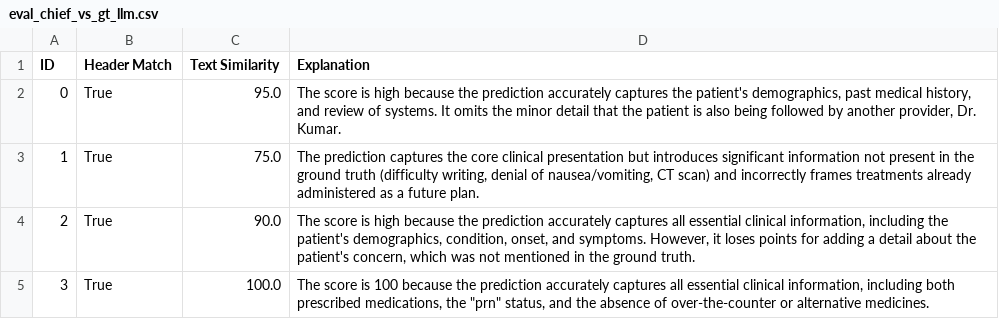
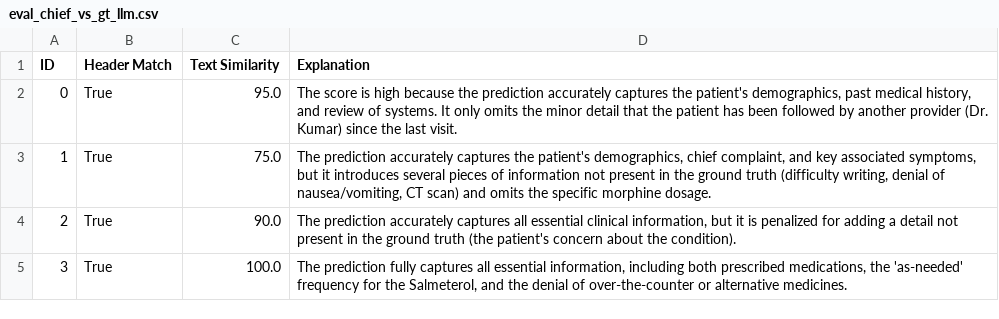
Before and after one commit to AssetPath/Single-Pass-Inference, a CSV file: eval/results/clinical/eval_chief_vs_gt_llm.csv, drawn as a sheet.

Commit message:
added mapping back + improved result display

```diff
--- a/eval/results/clinical/eval_chief_vs_gt_llm.csv
+++ b/eval/results/clinical/eval_chief_vs_gt_llm.csv
@@ -1,5 +1,5 @@
 ID,Header Match,Text Similarity,Explanation
-0,True,95.0,"The score is high because the prediction accurately captures the patient's demographics, past medical history, and review of systems. It omits the minor detail that the patient is also being followed by another provider, Dr. Kumar."
-1,True,75.0,"The prediction captures the core clinical presentation but introduces significant information not present in the ground truth (difficulty writing, denial of nausea/vomiting, CT scan) and incorrectly frames treatments already administered as a future plan."
-2,True,90.0,"The score is high because the prediction accurately captures all essential clinical information, including the patient's demographics, condition, onset, and symptoms. However, it loses points for adding a detail about the patient's concern, which was not mentioned in the ground truth."
-3,True,100.0,"The score is 100 because the prediction accurately captures all essential clinical information, including both prescribed medications, the ""prn"" status, and the absence of over-the-counter or alternative medicines."
+0,True,95.0,"The score is high because the prediction accurately captures the patient's demographics, past medical history, and review of systems. It only omits the minor detail that the patient has been followed by another provider (Dr. Kumar) since the last visit."
+1,True,75.0,"The prediction accurately captures the patient's demographics, chief complaint, and key associated symptoms, but it introduces several pieces of information not present in the ground truth (difficulty writing, denial of nausea/vomiting, CT scan) and omits the specific morphine dosage."
+2,True,90.0,"The prediction accurately captures all essential clinical information, but it is penalized for adding a detail not present in the ground truth (the patient's concern about the condition)."
+3,True,100.0,"The prediction fully captures all essential information, including both prescribed medications, the 'as-needed' frequency for the Salmeterol, and the denial of over-the-counter or alternative medicines."
```
Also changed, not shown: 1 other file.
